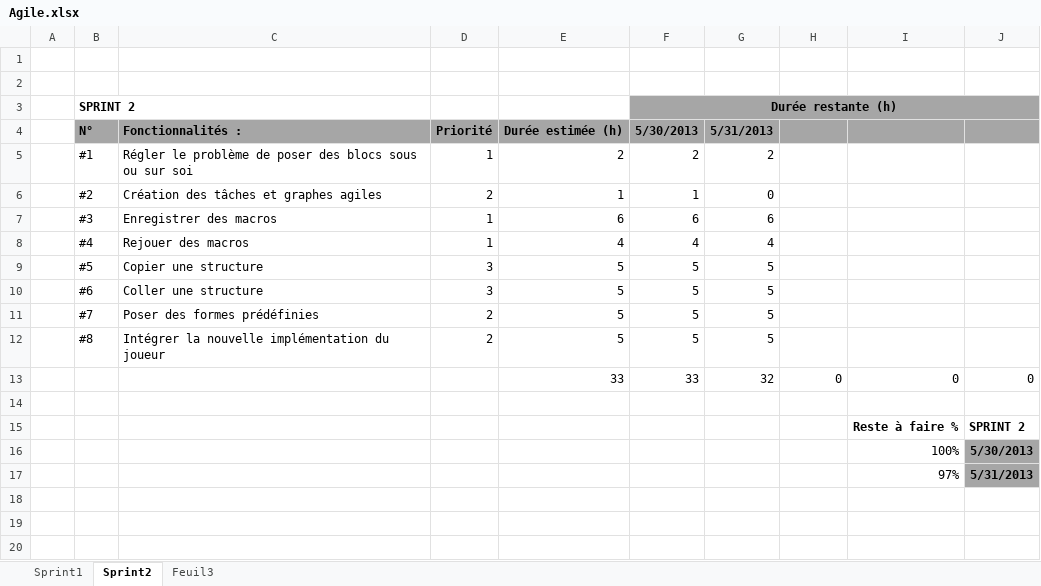
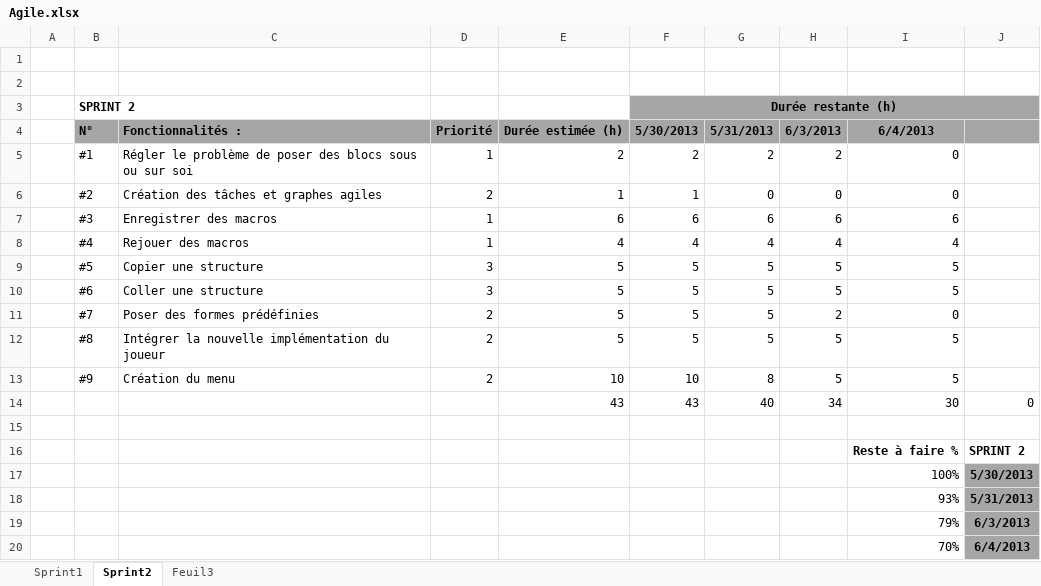
Before and after one commit to Louspirit/MiniCraft, an Excel workbook: doc/Agile.xlsx, sheet Sprint2, drawn as a sheet; values as stored, in another font and other column widths than the file's, no borders; charts and pictures not drawn; removed rows and columns are numbered as before the commit, all else as after; the diff names each change by its address in the sheet, - before the commit and + after, or states it on an @@ line.

```diff
--- a/doc/Agile.xlsx (sheet Sprint2)
+++ b/doc/Agile.xlsx (sheet Sprint2)
-H4: (empty)
+H4: 6/3/2013
-I4: (empty)
+I4: 6/4/2013
-H5: (empty)
+H5: 2
-I5:I6: (empty)
+I5:I6: 0
-H6: (empty)
+H6: 0
-H7: (empty)
+H7: 6
-I7: (empty)
+I7: 6
-H8: (empty)
+H8: 4
-I8: (empty)
+I8: 4
-H9:H10: (empty)
+H9:H10: 5
-I9:I10: (empty)
+I9:I10: 5
-H11: (empty)
+H11: 2
-I11: (empty)
+I11: 0
-H12: (empty)
+H12: 5
-I12: (empty)
+I12: 5
-row 13:  |  |  |  | 33 | 33 | 32 | 0 | 0 | 0
+row 13:  | #9 | Création du menu | 2 | 10 | 10 | 8 | 5 | 5
+row 14:  |  |  |  | 43 | 43 | 40 | 34 | 30 | 0
-I18: 97%
+I18: 93%
+row 19:  |  |  |  |  |  |  |  | 79% | 6/3/2013
+row 20:  |  |  |  |  |  |  |  | 70% | 6/4/2013
```
Also changed, not shown: formulas that keep their value, charts or pictures, 1 other file.
